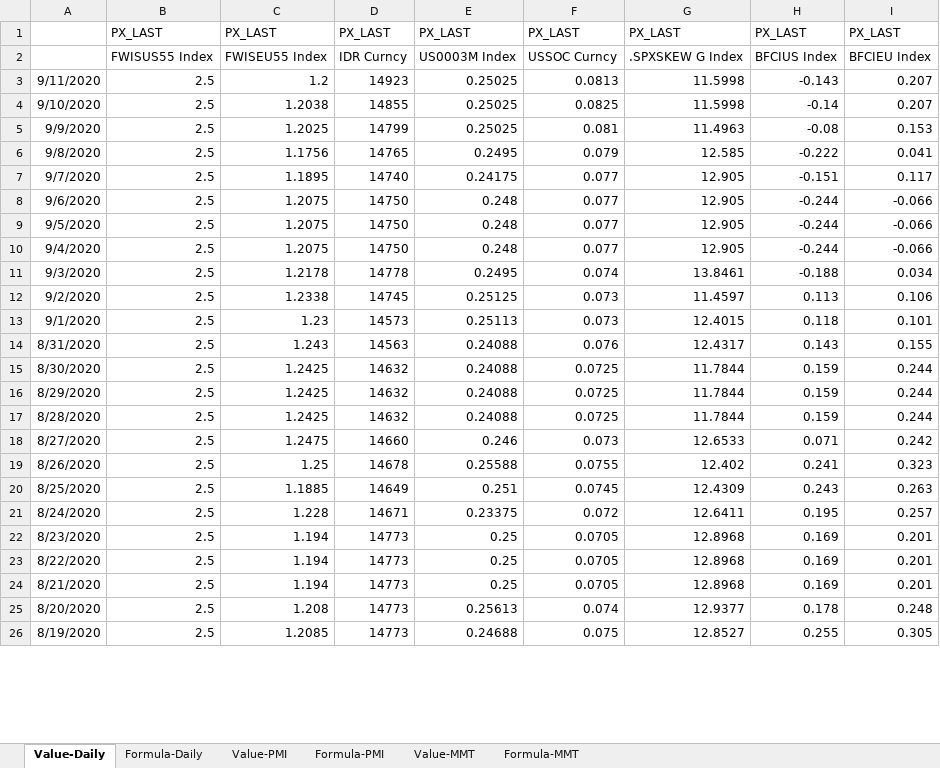
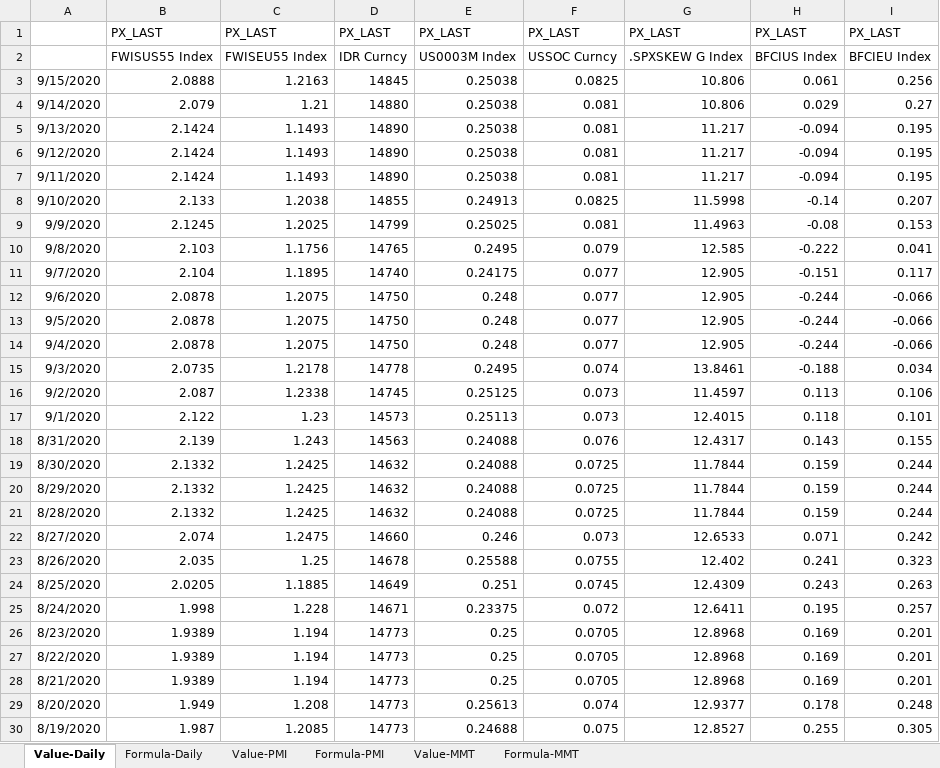
Before and after one commit to DT345/hello-world, an Excel workbook: BBG Data.xlsx, sheet Value-Daily, drawn as a sheet; only a part is shown; values as stored, in another font and other column widths than the file's, no borders; addresses are those after the commit; the diff covers the shown part only; the diff names each change by its address in the sheet, - before the commit and + after, or states it on an @@ line.

```diff
--- a/BBG Data.xlsx (sheet Value-Daily)
+++ b/BBG Data.xlsx (sheet Value-Daily)
+row 3: 9/15/2020 | 2.0888 | 1.2163 | 14845 | 0.25038 | 0.0825 | 10.806 | 0.061 | 0.256
+row 4: 9/14/2020 | 2.079 | 1.21 | 14880 | 0.25038 | 0.081 | 10.806 | 0.029 | 0.27
+row 5: 9/13/2020 | 2.1424 | 1.1493 | 14890 | 0.25038 | 0.081 | 11.217 | -0.094 | 0.195
+row 6: 9/12/2020 | 2.1424 | 1.1493 | 14890 | 0.25038 | 0.081 | 11.217 | -0.094 | 0.195
-B7: 2.5
+B7: 2.1424
-C7: 1.2
+C7: 1.1493
-D7: 14923
+D7: 14890
-E7: 0.25025
+E7: 0.25038
-F7: 0.0813
+F7: 0.081
-G7: 11.5998
+G7: 11.217
-H7: -0.143
+H7: -0.094
-I7: 0.207
+I7: 0.195
-B8: 2.5
+B8: 2.133
-E8: 0.25025
+E8: 0.24913
-B9: 2.5
+B9: 2.1245
-B10: 2.5
+B10: 2.103
-B11: 2.5
+B11: 2.104
-B12:B14: 2.5
+B12:B14: 2.0878
-B15: 2.5
+B15: 2.0735
-B16: 2.5
+B16: 2.087
-B17: 2.5
+B17: 2.122
-B18: 2.5
+B18: 2.139
-B19:B21: 2.5
+B19:B21: 2.1332
-B22: 2.5
+B22: 2.074
-B23: 2.5
+B23: 2.035
-B24: 2.5
+B24: 2.0205
-B25: 2.5
+B25: 1.998
-B26:B28: 2.5
+B26:B28: 1.9389
-B29: 2.5
+B29: 1.949
-B30: 2.5
+B30: 1.987
```
Also changed, not shown: 54 edited cells elsewhere in this sheet, sheet Formula-PMI, sheet Formula-Daily, sheet Value-MMT, sheet Formula-MMT, sheet Value-PMI, charts or pictures, 1 other file.
